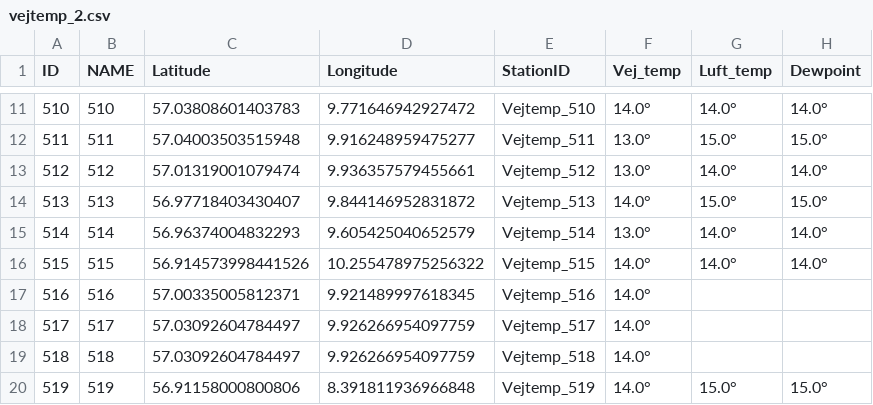
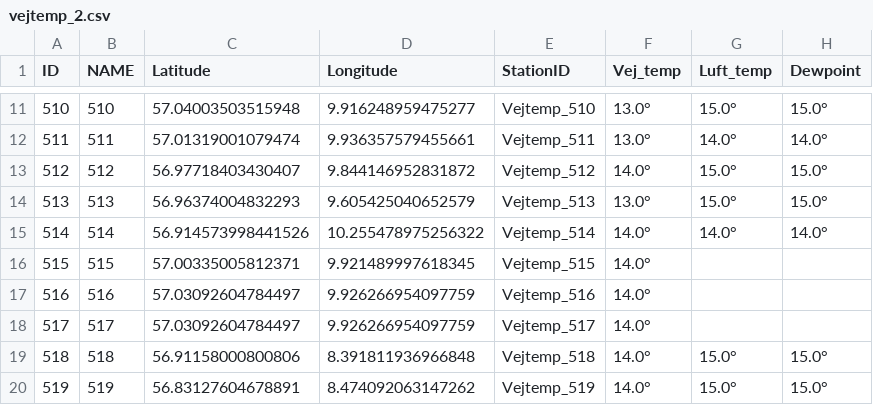
Before and after one commit to TV-2-Vejr/Vejtemperatur, a CSV file: vejtemp_2.csv, drawn as a sheet; only a part is shown, gaps mark what is left out; the diff covers the shown part only.

```diff
--- a/vejtemp_2.csv
+++ b/vejtemp_2.csv
@@ -11,10 +11,10 @@ ID,NAME,Latitude,Longitude,StationID,Vej_temp,Luft_temp,Dewpoint
-510,510,57.03808601403783,9.771646942927472,Vejtemp_510,14.0°,14.0°,14.0°
-511,511,57.04003503515948,9.916248959475277,Vejtemp_511,13.0°,15.0°,15.0°
-512,512,57.01319001079474,9.936357579455661,Vejtemp_512,13.0°,14.0°,14.0°
-513,513,56.97718403430407,9.844146952831872,Vejtemp_513,14.0°,15.0°,15.0°
-514,514,56.96374004832293,9.605425040652579,Vejtemp_514,13.0°,14.0°,14.0°
-515,515,56.914573998441526,10.255478975256322,Vejtemp_515,14.0°,14.0°,14.0°
-516,516,57.00335005812371,9.921489997618345,Vejtemp_516,14.0°,,
+510,510,57.04003503515948,9.916248959475277,Vejtemp_510,13.0°,15.0°,15.0°
+511,511,57.01319001079474,9.936357579455661,Vejtemp_511,13.0°,14.0°,14.0°
+512,512,56.97718403430407,9.844146952831872,Vejtemp_512,14.0°,15.0°,15.0°
+513,513,56.96374004832293,9.605425040652579,Vejtemp_513,13.0°,15.0°,15.0°
+514,514,56.914573998441526,10.255478975256322,Vejtemp_514,14.0°,14.0°,14.0°
+515,515,57.00335005812371,9.921489997618345,Vejtemp_515,14.0°,,
+516,516,57.03092604784497,9.926266954097759,Vejtemp_516,14.0°,,
 517,517,57.03092604784497,9.926266954097759,Vejtemp_517,14.0°,,
-518,518,57.03092604784497,9.926266954097759,Vejtemp_518,14.0°,,
-519,519,56.91158000800806,8.391811936966848,Vejtemp_519,14.0°,15.0°,15.0°
+518,518,56.91158000800806,8.391811936966848,Vejtemp_518,14.0°,15.0°,15.0°
+519,519,56.83127604678891,8.474092063147262,Vejtemp_519,14.0°,15.0°,15.0°
```
Also changed, not shown: 158 edited cells elsewhere in this file, udvalgte_vejtemp.csv, vejtemp_1.csv.
